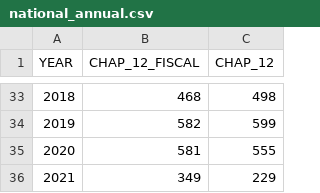
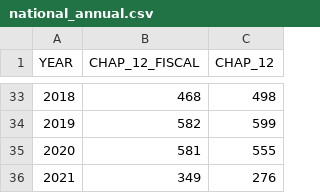
Before and after one commit to rdinter/historical-bankruptcies, a CSV file: 1-tidy/bankruptcy/national_annual.csv, drawn as a sheet; only a part is shown, gaps mark what is left out.

```diff
--- a/1-tidy/bankruptcy/national_annual.csv
+++ b/1-tidy/bankruptcy/national_annual.csv
@@ -35,2 +35,2 @@ YEAR,CHAP_12_FISCAL,CHAP_12
 2020,581,555
-2021,349,229
+2021,349,276
```
Also changed, not shown: 1-tidy/bankruptcy/district_quarterly.csv, 1-tidy/bankruptcy/district_quarterly_imputed.csv, 8 other files.
